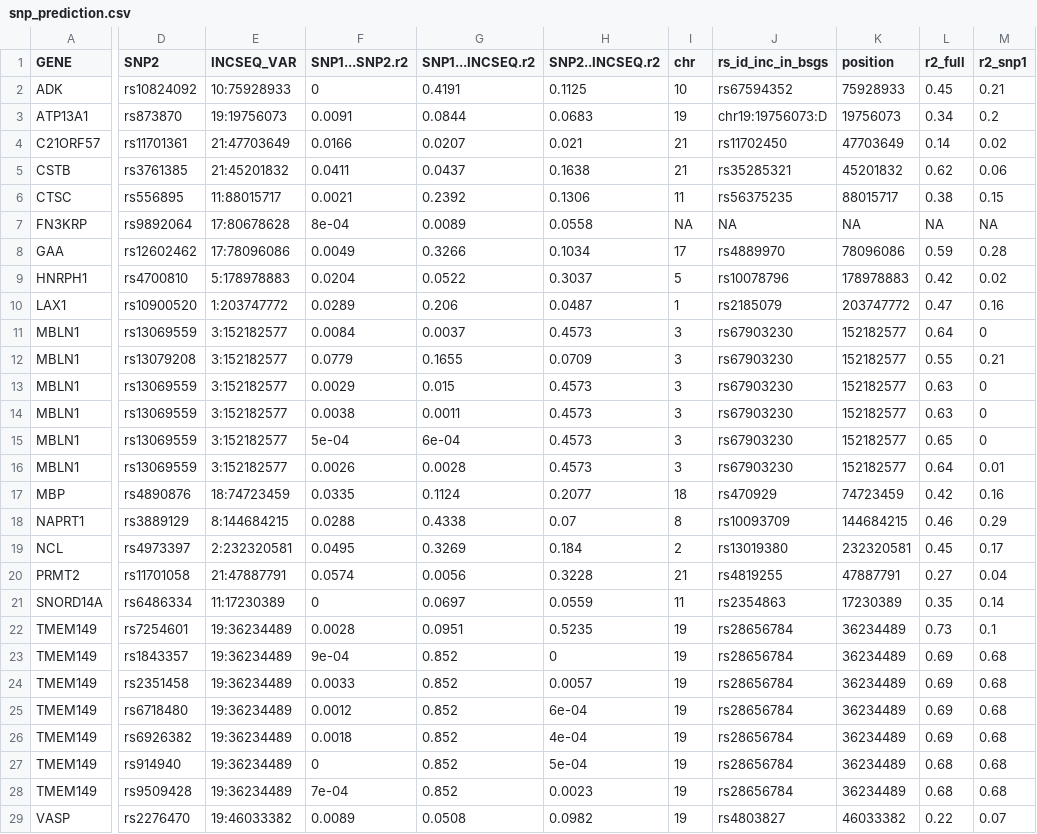
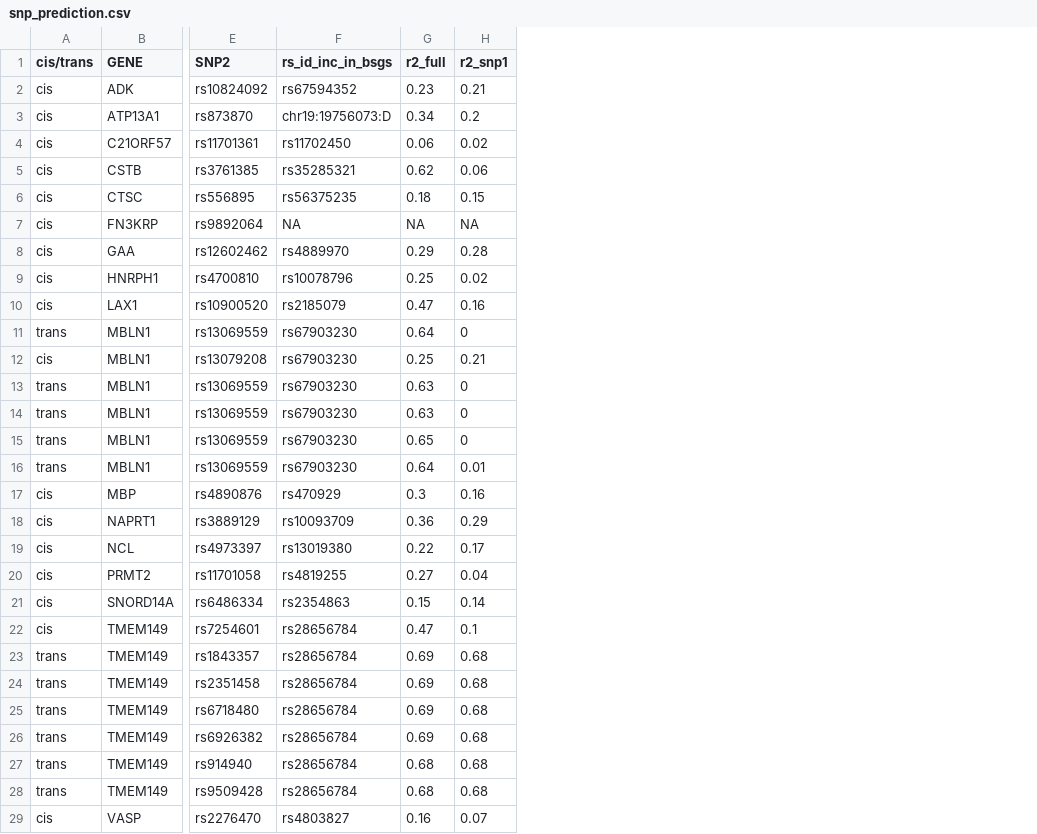
Before and after one commit to explodecomputer/eQTL-2D, a CSV file: Frayling_et_al/data_files/snp_prediction.csv, drawn as a sheet; only a part is shown, gaps mark what is left out; removed rows and columns are numbered as before the commit, all else as after; the diff names each change by its address in the sheet, - before the commit and + after, or states it on an @@ line.

```diff
--- a/Frayling_et_al/data_files/snp_prediction.csv
+++ b/Frayling_et_al/data_files/snp_prediction.csv
+column A (cis/trans), rows 2-29: cis | cis | cis | cis | cis | cis | cis | cis | cis | trans | cis | trans | trans | trans | trans | cis | cis | cis | cis | cis | cis | trans | trans | trans | trans | trans | trans | cis
-column E (INCSEQ_VAR), rows 2-29: 10:75928933 | 19:19756073 | 21:47703649 | 21:45201832 | 11:88015717 | 17:80678628 | 17:78096086 | 5:178978883 | 1:203747772 | 3:152182577 | 3:152182577 | 3:152182577 | 3:152182577 | 3:152182577 | 3:152182577 | 18:74723459 | 8:144684215 | 2:232320581 | 21:47887791 | 11:17230389 | 19:36234489 | 19:36234489 | 19:36234489 | 19:36234489 | 19:36234489 | 19:36234489 | 19:36234489 | 19:46033382
-column F (SNP1...SNP2.r2), rows 2-29: 0 | 0.0091 | 0.0166 | 0.0411 | 0.0021 | 8e-04 | 0.0049 | 0.0204 | 0.0289 | 0.0084 | 0.0779 | 0.0029 | 0.0038 | 5e-04 | 0.0026 | 0.0335 | 0.0288 | 0.0495 | 0.0574 | 0 | 0.0028 | 9e-04 | 0.0033 | 0.0012 | 0.0018 | 0 | 7e-04 | 0.0089
-column G (SNP1...INCSEQ.r2), rows 2-29: 0.4191 | 0.0844 | 0.0207 | 0.0437 | 0.2392 | 0.0089 | 0.3266 | 0.0522 | 0.206 | 0.0037 | 0.1655 | 0.015 | 0.0011 | 6e-04 | 0.0028 | 0.1124 | 0.4338 | 0.3269 | 0.0056 | 0.0697 | 0.0951 | 0.852 | 0.852 | 0.852 | 0.852 | 0.852 | 0.852 | 0.0508
-column H (SNP2..INCSEQ.r2), rows 2-29: 0.1125 | 0.0683 | 0.021 | 0.1638 | 0.1306 | 0.0558 | 0.1034 | 0.3037 | 0.0487 | 0.4573 | 0.0709 | 0.4573 | 0.4573 | 0.4573 | 0.4573 | 0.2077 | 0.07 | 0.184 | 0.3228 | 0.0559 | 0.5235 | 0 | 0.0057 | 6e-04 | 4e-04 | 5e-04 | 0.0023 | 0.0982
-column I (chr), rows 2-29: 10 | 19 | 21 | 21 | 11 | NA | 17 | 5 | 1 | 3 | 3 | 3 | 3 | 3 | 3 | 18 | 8 | 2 | 21 | 11 | 19 | 19 | 19 | 19 | 19 | 19 | 19 | 19
-column K (position), rows 2-29: 75928933 | 19756073 | 47703649 | 45201832 | 88015717 | NA | 78096086 | 178978883 | 203747772 | 152182577 | 152182577 | 152182577 | 152182577 | 152182577 | 152182577 | 74723459 | 144684215 | 232320581 | 47887791 | 17230389 | 36234489 | 36234489 | 36234489 | 36234489 | 36234489 | 36234489 | 36234489 | 46033382
-G2 (r2_full): 0.45
+G2 (r2_full): 0.23
-G4 (r2_full): 0.14
+G4 (r2_full): 0.06
-G6 (r2_full): 0.38
+G6 (r2_full): 0.18
-G8 (r2_full): 0.59
+G8 (r2_full): 0.29
-G9 (r2_full): 0.42
+G9 (r2_full): 0.25
-G12 (r2_full): 0.55
+G12 (r2_full): 0.25
-G17 (r2_full): 0.42
+G17 (r2_full): 0.3
-G18 (r2_full): 0.46
+G18 (r2_full): 0.36
-G19 (r2_full): 0.45
+G19 (r2_full): 0.22
-G21 (r2_full): 0.35
+G21 (r2_full): 0.15
-G22 (r2_full): 0.73
+G22 (r2_full): 0.47
-G29 (r2_full): 0.22
+G29 (r2_full): 0.16
```
Also changed, not shown: 6 other files.
